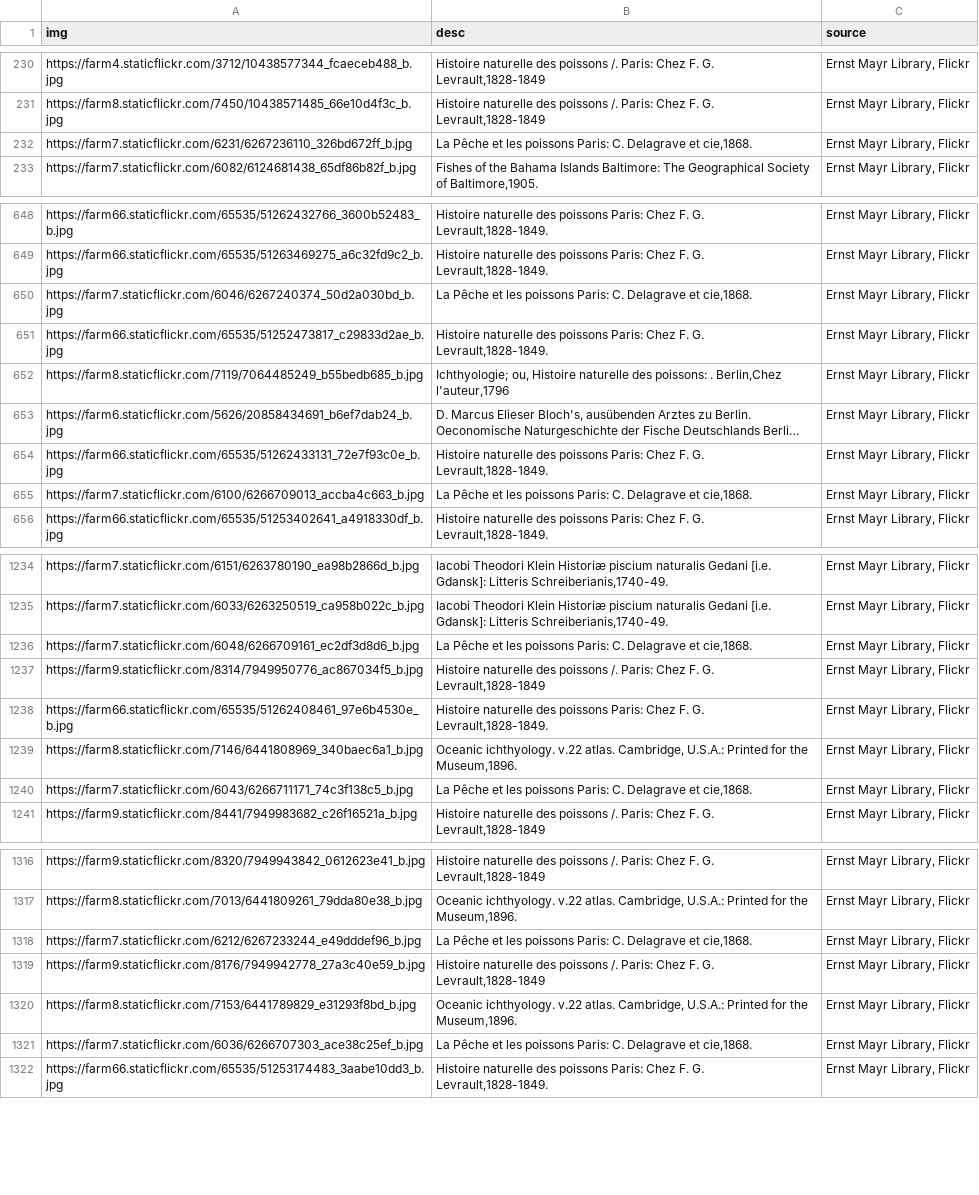
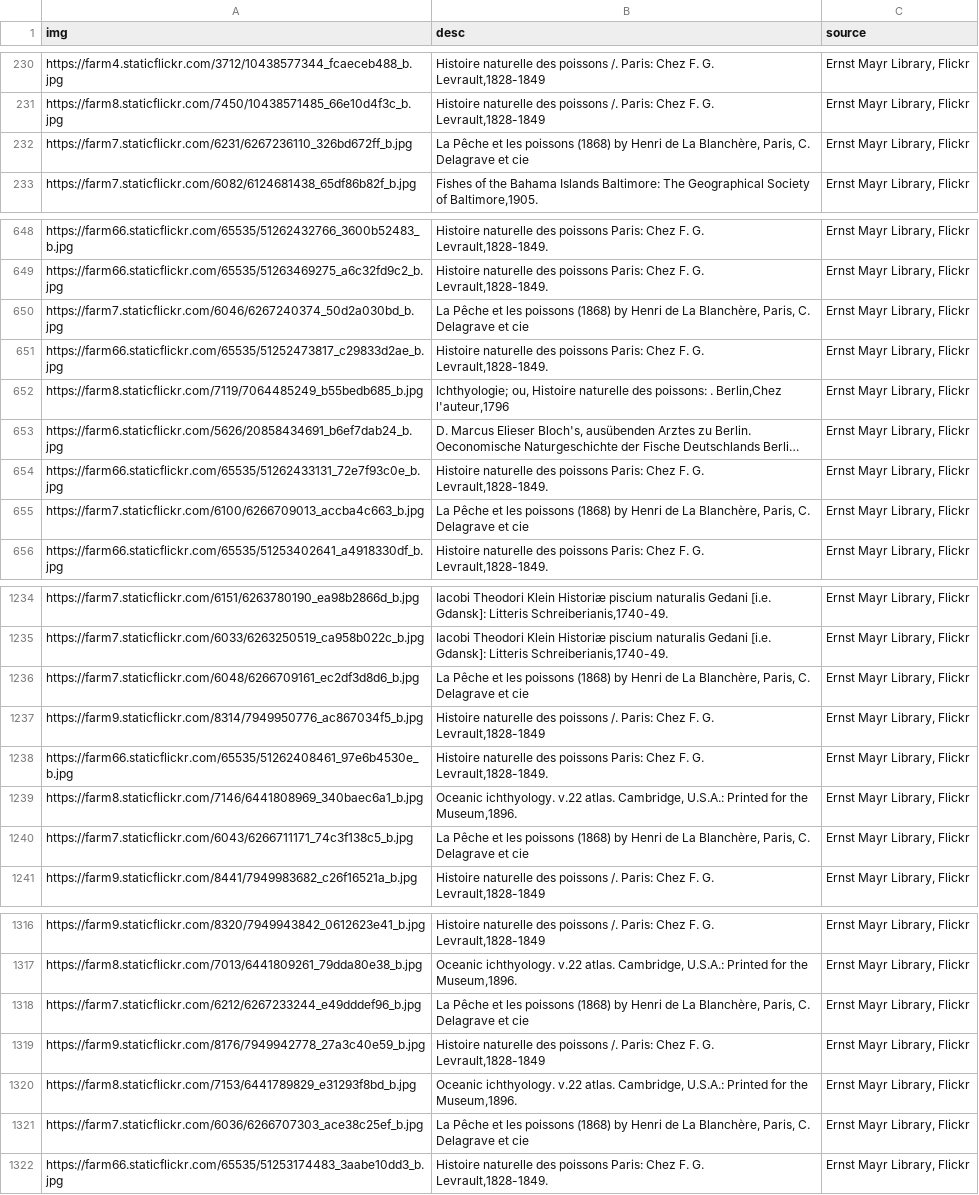
Before and after one commit to stevenrossi/fishpoasting, a CSV file: urls/flickrURLs.csv, drawn as a sheet; only a part is shown, gaps mark what is left out; long unchanged cells end in …; the diff covers the shown part only; the diff names each change by its address in the sheet, - before the commit and + after, or states it on an @@ line.

```diff
--- a/urls/flickrURLs.csv
+++ b/urls/flickrURLs.csv
-B232 (desc): …les poissons Paris: C. Delagrave et cie,1868.
+B232 (desc): …les poissons (1868) by Henri de La Blanchère, Paris, C. Delagrave et cie
-B650 (desc): …les poissons Paris: C. Delagrave et cie,1868.
+B650 (desc): …les poissons (1868) by Henri de La Blanchère, Paris, C. Delagrave et cie
-B655 (desc): …les poissons Paris: C. Delagrave et cie,1868.
+B655 (desc): …les poissons (1868) by Henri de La Blanchère, Paris, C. Delagrave et cie
-B1236 (desc): …les poissons Paris: C. Delagrave et cie,1868.
+B1236 (desc): …les poissons (1868) by Henri de La Blanchère, Paris, C. Delagrave et cie
-B1240 (desc): …les poissons Paris: C. Delagrave et cie,1868.
+B1240 (desc): …les poissons (1868) by Henri de La Blanchère, Paris, C. Delagrave et cie
-B1318 (desc): …les poissons Paris: C. Delagrave et cie,1868.
+B1318 (desc): …les poissons (1868) by Henri de La Blanchère, Paris, C. Delagrave et cie
-B1321 (desc): …les poissons Paris: C. Delagrave et cie,1868.
+B1321 (desc): …les poissons (1868) by Henri de La Blanchère, Paris, C. Delagrave et cie
```
Also changed, not shown: 40 edited cells elsewhere in this file, 2 other files.
